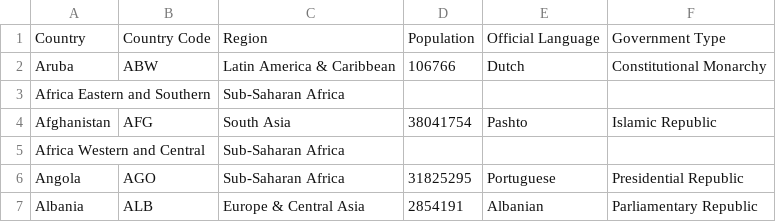
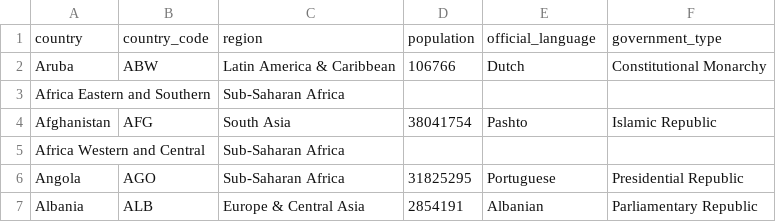
Before and after one commit to Cekomo/Turkiye_GDPInflationComparison, a CSV file: Countries.csv, drawn as a sheet; only a part is shown.

Commit message:
obtain inflation & gdp of turkey and its region

```diff
--- a/Countries.csv
+++ b/Countries.csv
@@ -1,2 +1,2 @@
-Country,Country Code,Region,Population,Official Language,Government Type
+country,country_code,region,population,official_language,government_type
 Aruba,ABW,Latin America & Caribbean,106766,Dutch,Constitutional Monarchy
```
Also changed, not shown: 3 other files.
